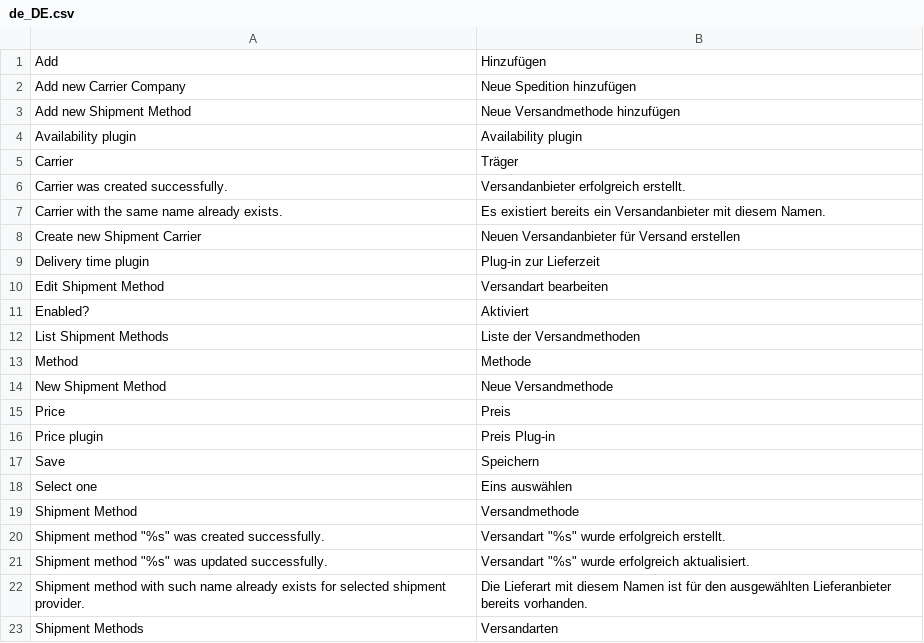
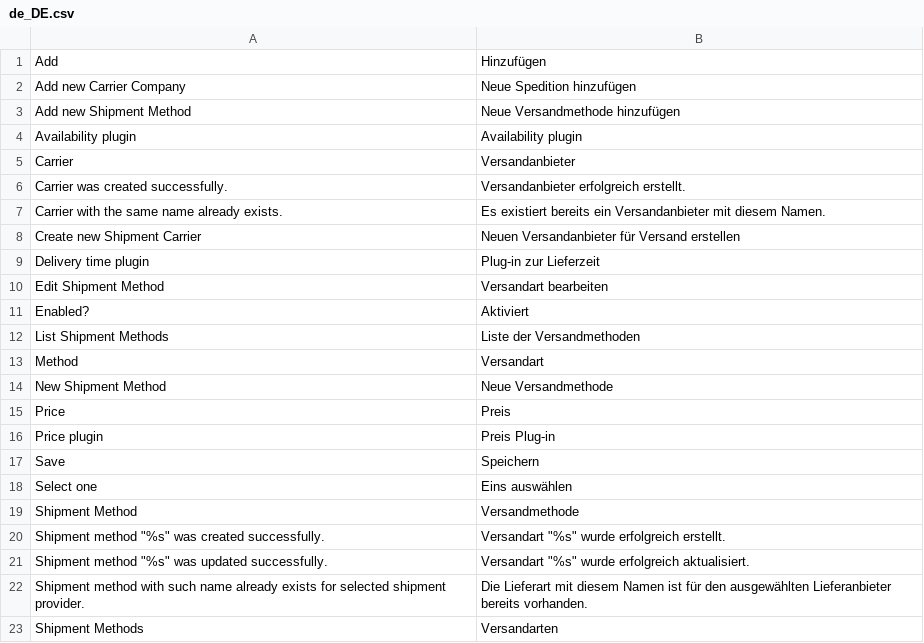
Before and after one commit to spryker/shipment, a CSV file: data/translation/Zed/de_DE.csv, drawn as a sheet.

Commit message:
BO-2193 fixed translations for DE locale. (#7804)
BO-2193 Missing & Improved DE translations

```diff
--- a/data/translation/Zed/de_DE.csv
+++ b/data/translation/Zed/de_DE.csv
@@ -4,3 +4,3 @@ Add,Hinzufügen
 "Availability plugin","Availability plugin"
-Carrier,Träger
+Carrier,Versandanbieter
 "Carrier was created successfully.","Versandanbieter erfolgreich erstellt."
@@ -12,3 +12,3 @@ Enabled?,Aktiviert
 "List Shipment Methods","Liste der Versandmethoden"
-Method,Methode
+Method,Versandart
 "New Shipment Method","Neue Versandmethode"
```
